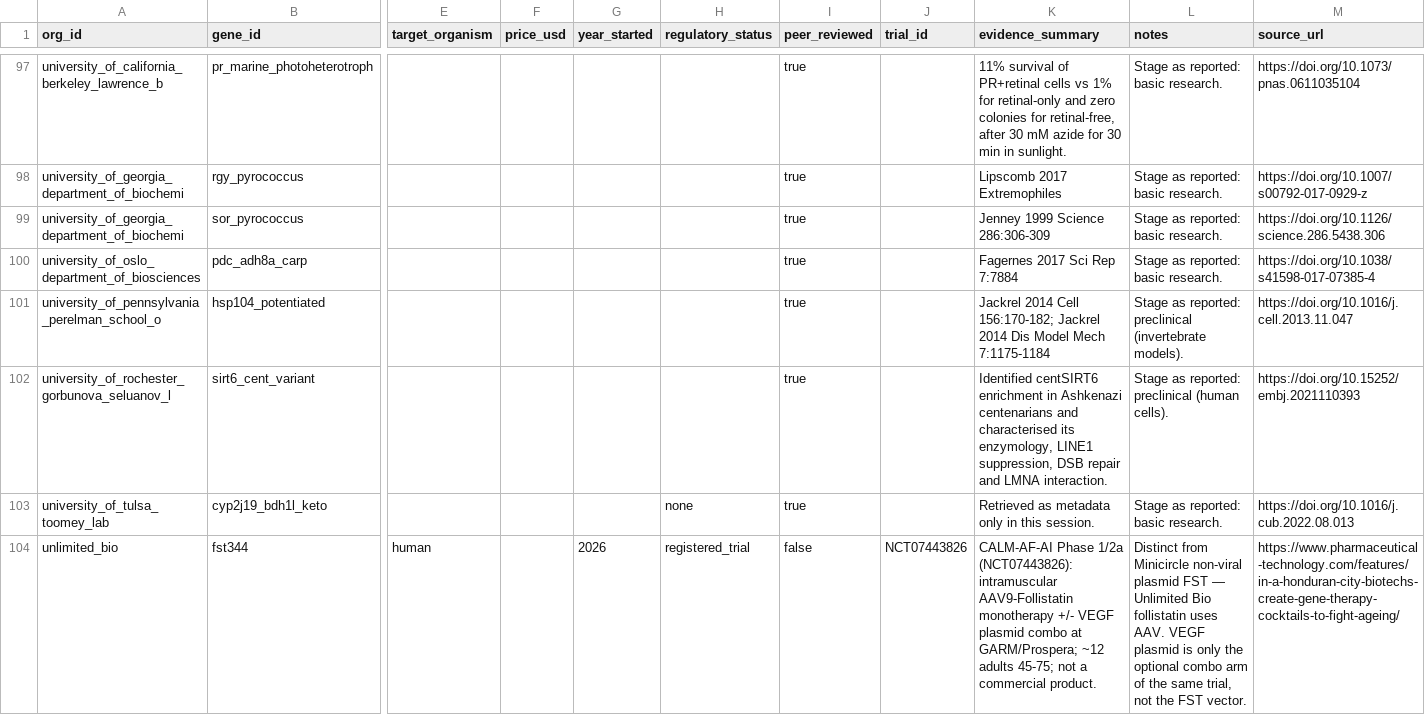
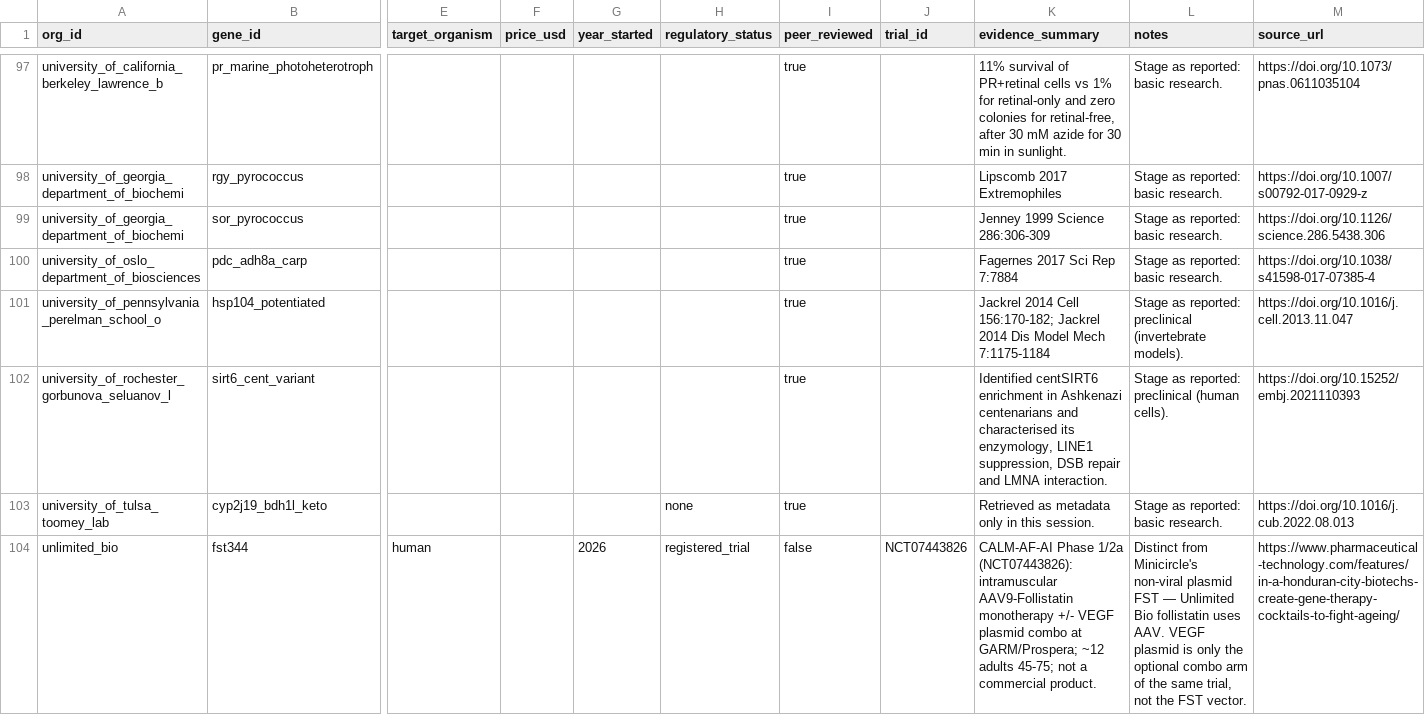
Before and after one commit to longevity-genie/materialized-enchancements, a CSV file: data/db_backup/organization_genes.csv, drawn as a sheet; only a part is shown, gaps mark what is left out; the diff covers the shown part only; the diff names each change by its address in the sheet, - before the commit and + after, or states it on an @@ line.

```diff
--- a/data/db_backup/organization_genes.csv
+++ b/data/db_backup/organization_genes.csv
-L104 (notes): Distinct from Minicircle non-viral plasmid…
+L104 (notes): Distinct from Minicircle's non-viral plasmid…
```
Also changed, not shown: 1 edited cell elsewhere in this file, 3 other files.
